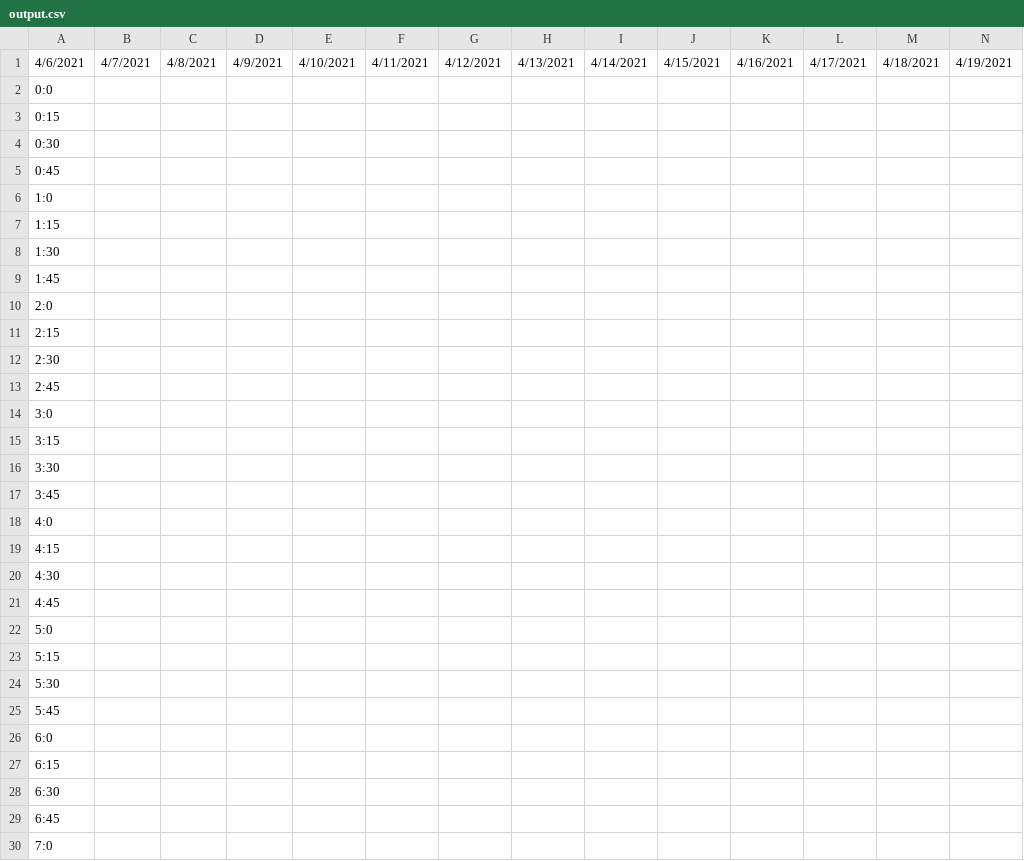
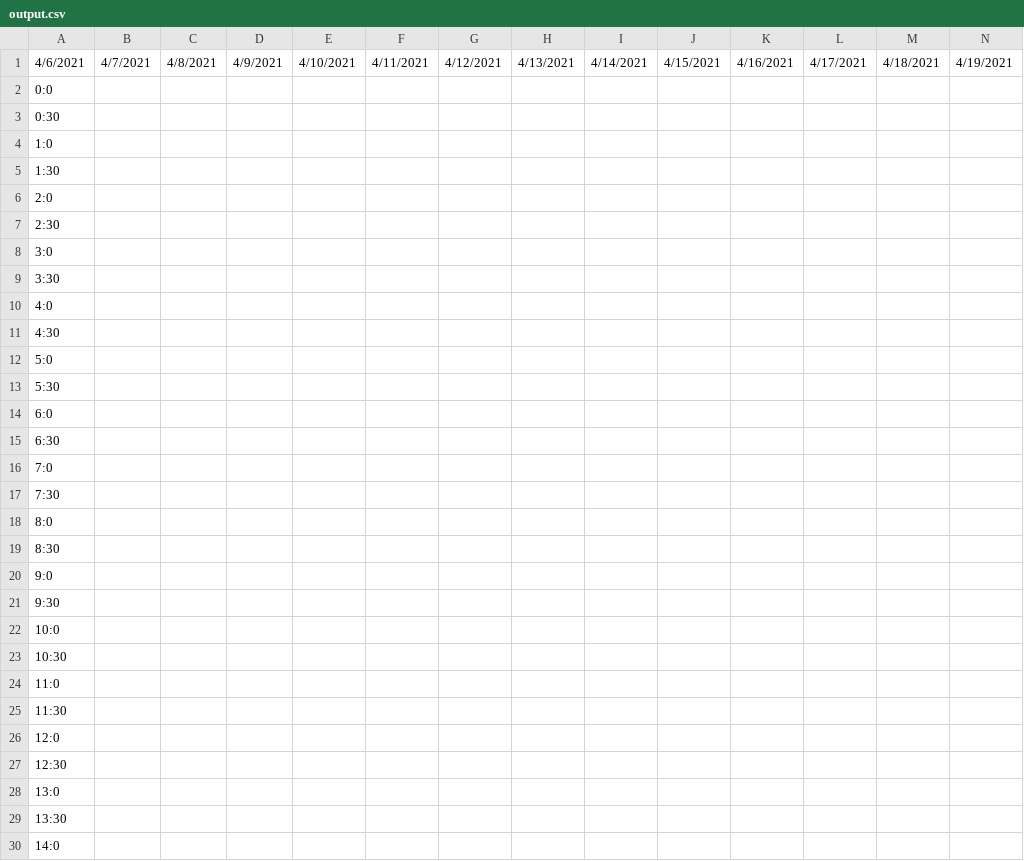
Before and after one commit to MrEvildoom/312Scheduler, a CSV file: output.csv, drawn as a sheet; only a part is shown; the shorter side is filled out with more unchanged rows; rows hold the shown columns only; the diff covers the shown part only; the diff names each change by its address in the sheet, - before the commit and + after, or states it on an @@ line.

```diff
--- a/output.csv
+++ b/output.csv
-row 3: 0:15
-row 5: 0:45
-row 7: 1:15
-row 9: 1:45
-row 11: 2:15
-row 13: 2:45
-row 15: 3:15
-row 17: 3:45
-row 19: 4:15
-row 21: 4:45
-row 23: 5:15
-row 25: 5:45
-row 27: 6:15
-row 29: 6:45
```
Also changed, not shown: 34 removed rows elsewhere in this file, 1 other file.
